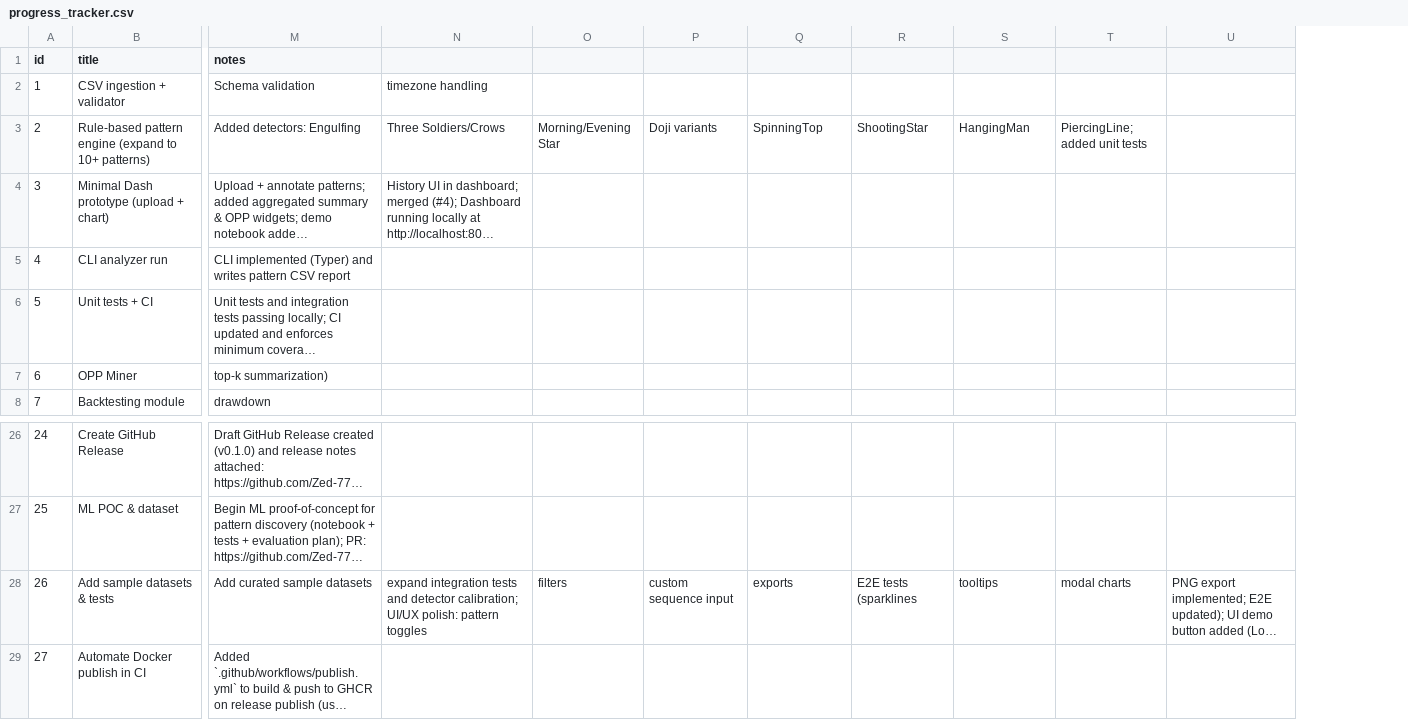
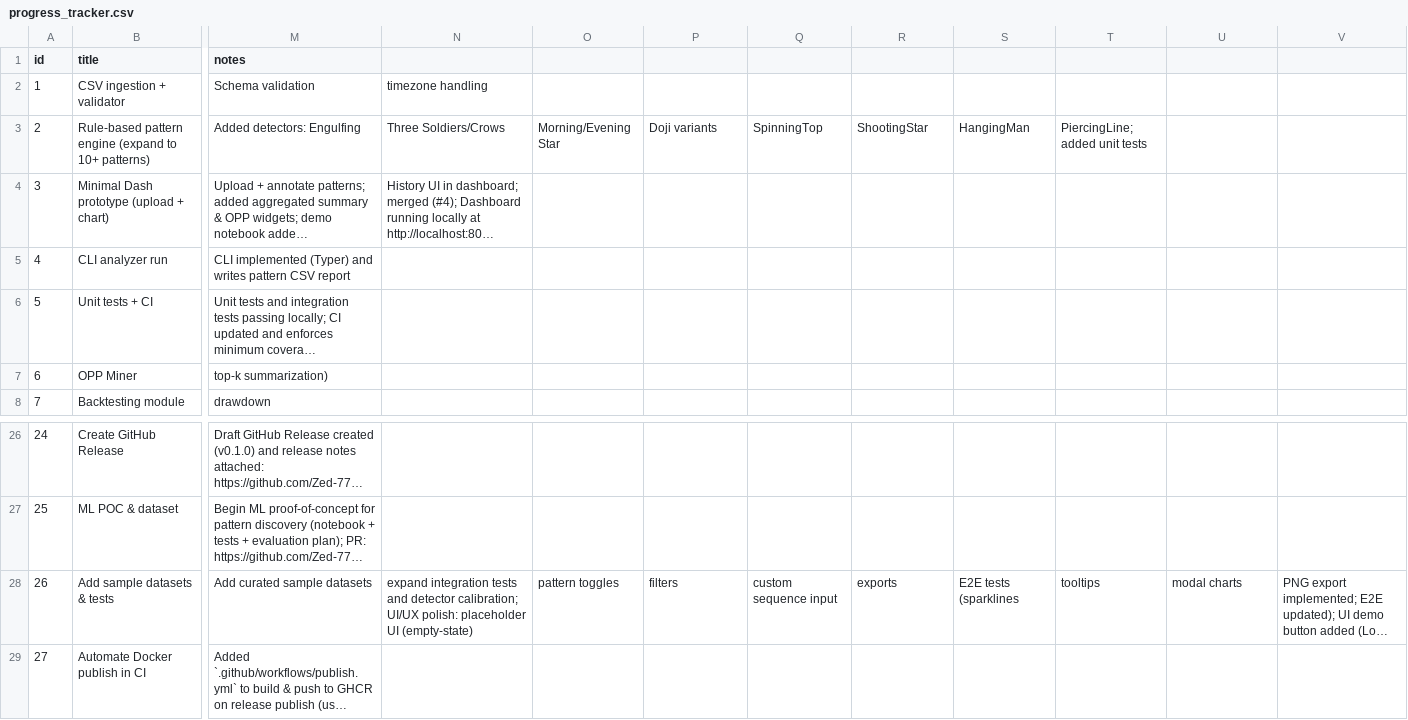
Before and after one commit to Zed-777/Sequential-Candle-Patterns, a CSV file: progress_tracker.csv, drawn as a sheet; only a part is shown, gaps mark what is left out; long unchanged cells end in …; addresses are those after the commit; the diff names each change by its address in the sheet, - before the commit and + after, or states it on an @@ line.

Commit message:
UX: show empty-state placeholders and instructions before upload; E2E test verifies 'No data loaded' instruction; update tracker (#26)

```diff
--- a/progress_tracker.csv
+++ b/progress_tracker.csv
+column T, row 3: PiercingLine; added unit tests; row 28: tooltips
-U3: PiercingLine; added unit tests
+U3: (empty)
-N28: …UI/UX polish: pattern toggles
+N28: …UI/UX polish: placeholder UI (empty-state)
-O28: filters
+O28: pattern toggles
-P28: custom sequence input
+P28: filters
-Q28: exports
+Q28: custom sequence input
-R28: E2E tests (sparklines
+R28: exports
-S28: tooltips
+S28: E2E tests (sparklines
```
Also changed, not shown: 2 other files.
